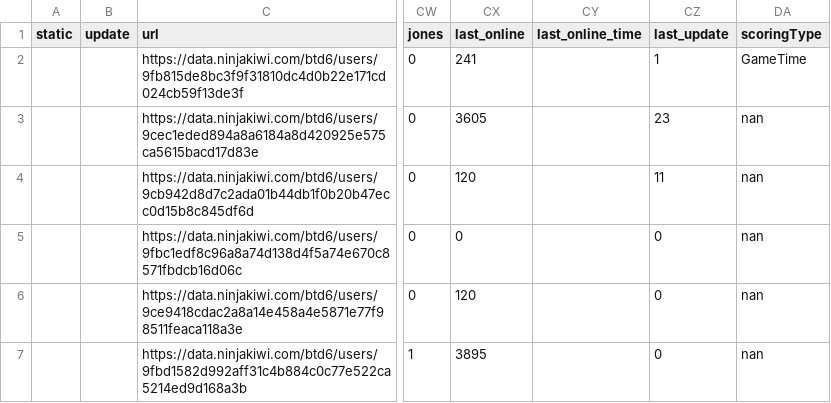
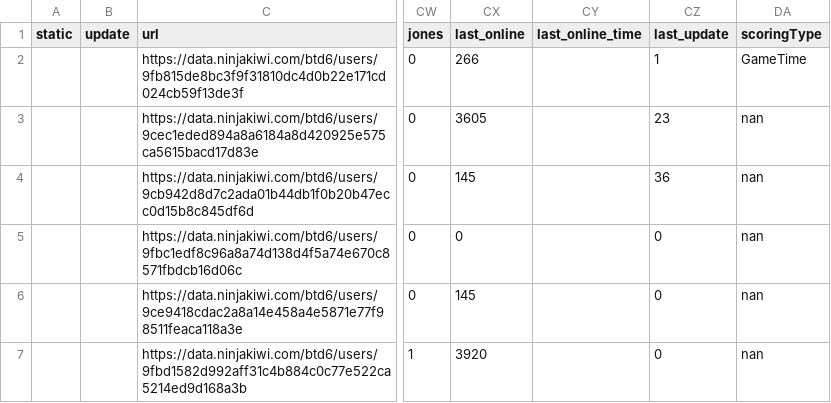
Before and after one commit to ducanup01/btd6boss, a CSV file: boss_elite_info.csv, drawn as a sheet; only a part is shown, gaps mark what is left out; the diff covers the shown part only; the diff names each change by its address in the sheet, - before the commit and + after, or states it on an @@ line.

Commit message:
automatic updater

```diff
--- a/boss_elite_info.csv
+++ b/boss_elite_info.csv
-CX2 (last_online): 241
+CX2 (last_online): 266
-CX4 (last_online): 120
+CX4 (last_online): 145
-CZ4 (last_update): 11
+CZ4 (last_update): 36
-CX6 (last_online): 120
+CX6 (last_online): 145
-CX7 (last_online): 3895
+CX7 (last_online): 3920
```
Also changed, not shown: 38 edited cells elsewhere in this file, 1 other file.
